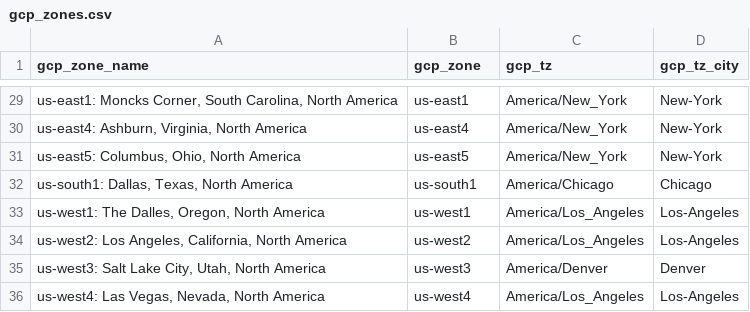
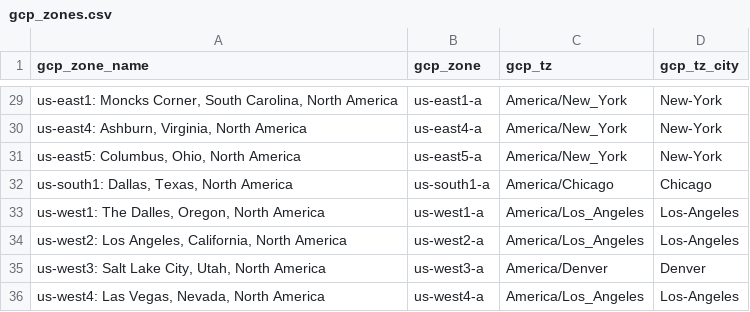
Before and after one commit to matty8salisbury/shinymenu-registration-app, a CSV file: gcp_zones.csv, drawn as a sheet; only a part is shown, gaps mark what is left out; the diff covers the shown part only.

```diff
--- a/gcp_zones.csv
+++ b/gcp_zones.csv
@@ -29,8 +29,8 @@ gcp_zone_name,gcp_zone,gcp_tz,gcp_tz_city
-"us-east1: Moncks Corner, South Carolina, North America",us-east1,America/New_York,New-York
-"us-east4: Ashburn, Virginia, North America",us-east4,America/New_York,New-York
-"us-east5: Columbus, Ohio, North America",us-east5,America/New_York,New-York
-"us-south1: Dallas, Texas, North America",us-south1,America/Chicago,Chicago
-"us-west1: The Dalles, Oregon, North America",us-west1,America/Los_Angeles,Los-Angeles
-"us-west2: Los Angeles, California, North America",us-west2,America/Los_Angeles,Los-Angeles
-"us-west3: Salt Lake City, Utah, North America",us-west3,America/Denver,Denver
-"us-west4: Las Vegas, Nevada, North America",us-west4,America/Los_Angeles,Los-Angeles
+"us-east1: Moncks Corner, South Carolina, North America",us-east1-a,America/New_York,New-York
+"us-east4: Ashburn, Virginia, North America",us-east4-a,America/New_York,New-York
+"us-east5: Columbus, Ohio, North America",us-east5-a,America/New_York,New-York
+"us-south1: Dallas, Texas, North America",us-south1-a,America/Chicago,Chicago
+"us-west1: The Dalles, Oregon, North America",us-west1-a,America/Los_Angeles,Los-Angeles
+"us-west2: Los Angeles, California, North America",us-west2-a,America/Los_Angeles,Los-Angeles
+"us-west3: Salt Lake City, Utah, North America",us-west3-a,America/Denver,Denver
+"us-west4: Las Vegas, Nevada, North America",us-west4-a,America/Los_Angeles,Los-Angeles
```
Also changed, not shown: 27 edited cells elsewhere in this file, 1 other file.
